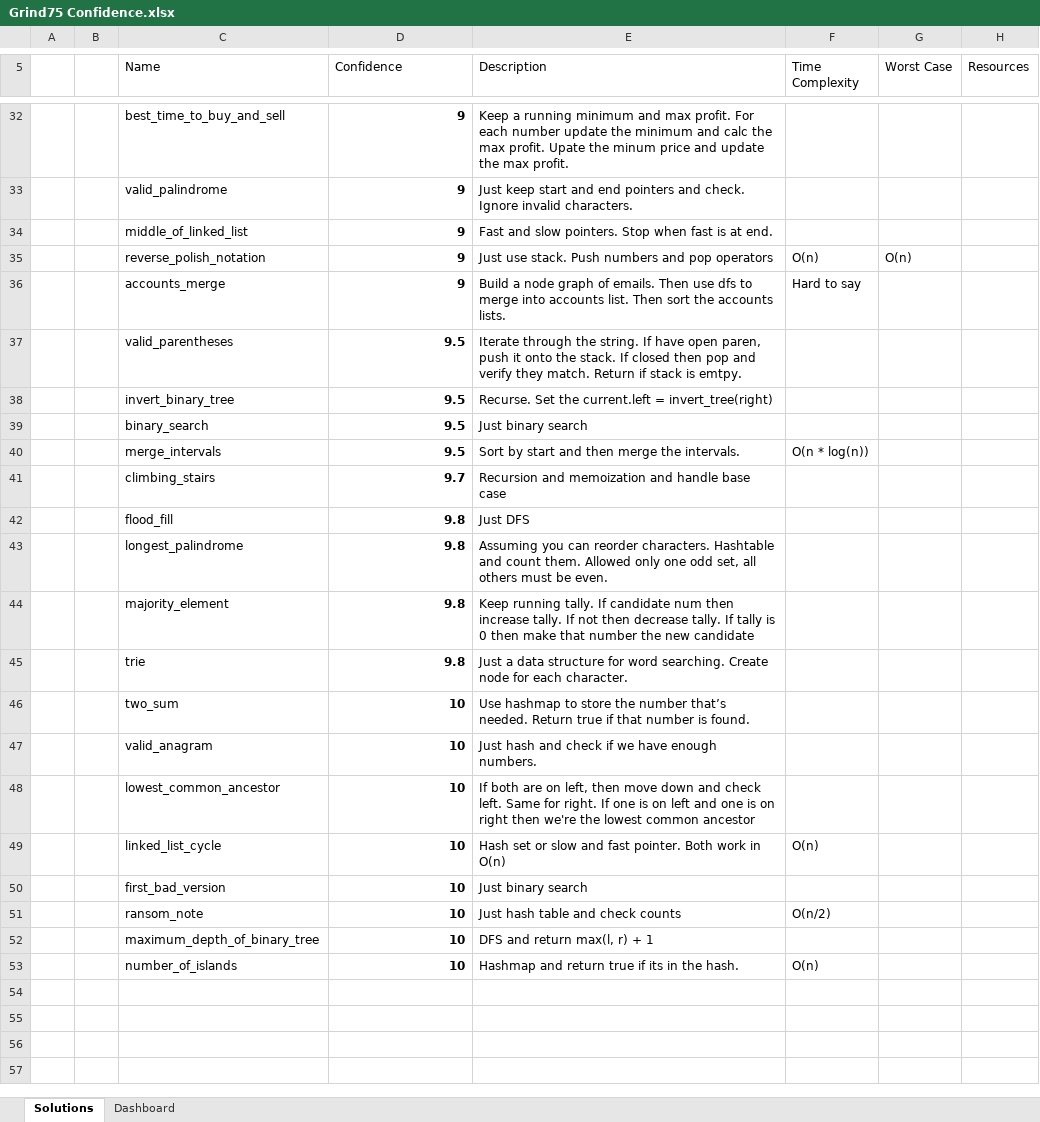
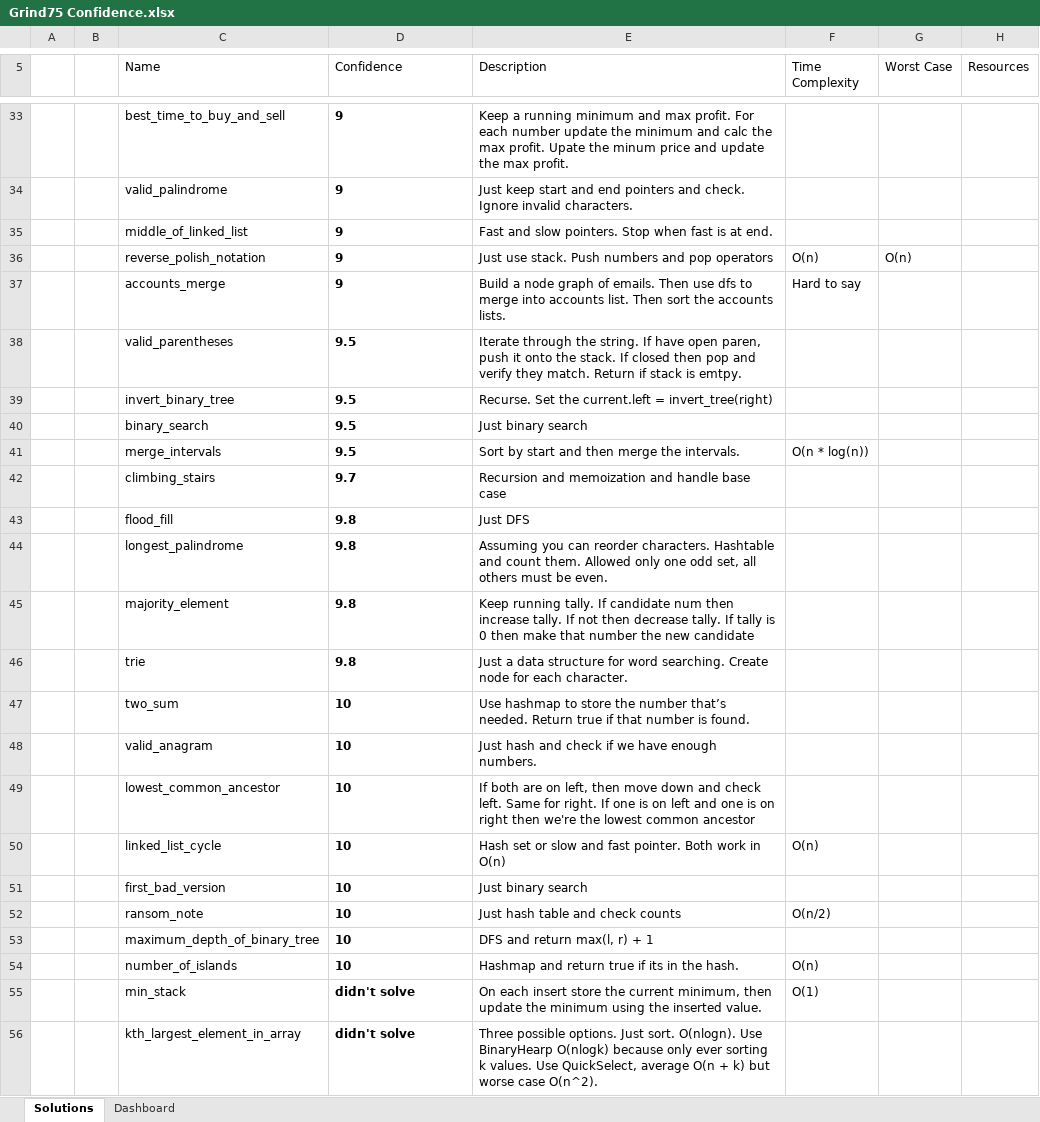
Before and after one commit to RyanRothweiler/Grind75, an Excel workbook: Grind75 Confidence.xlsx, sheet Solutions, drawn as a sheet; only a part is shown, gaps mark what is left out; values as stored, in another font and other column widths than the file's, no borders; conditional formats and table styles not drawn; addresses are those after the commit; the diff covers the shown part only; the diff names each change by its address in the sheet, - before the commit and + after, or states it on an @@ line.

Commit message:
kth_largest_element_in_array and word_break

```diff
--- a/Grind75 Confidence.xlsx (sheet Solutions)
+++ b/Grind75 Confidence.xlsx (sheet Solutions)
-D33:D54 alignment: right
+D33:D54 alignment: left
+row 55:  |  | min_stack | didn't solve | On each insert store the current minimum, then update the minimum using the inserted value. | O(1)
+row 56:  |  | kth_largest_element_in_array | didn't solve | Three possible options. Just sort. O(nlogn). Use BinaryHearp O(nlogk) because only ever sorting k values. Use QuickSelect, average O(n + k) but worse case O(n^2).
```
Also changed, not shown: 1 added row and cell formats elsewhere in this sheet, 6 other files.
